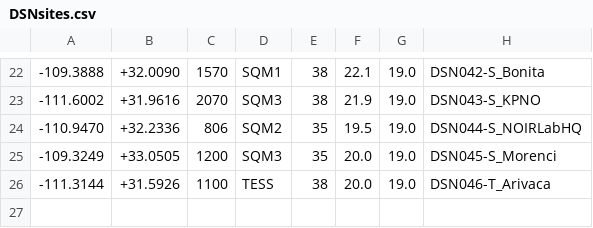
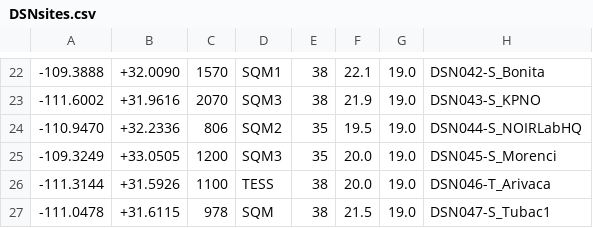
Before and after one commit to soazcomms/soazcomms.github.io, a CSV file: DSNdata/DSNsites.csv, drawn as a sheet; only a part is shown, gaps mark what is left out.

```diff
--- a/DSNdata/DSNsites.csv
+++ b/DSNdata/DSNsites.csv
@@ -26 +26,2 @@
 -111.3144, +31.5926, 1100, TESS, 38, 20.0, 19.0, DSN046-T_Arivaca
+-111.0478, +31.6115,  978, SQM,  38, 21.5, 19.0, DSN047-S_Tubac1
```
